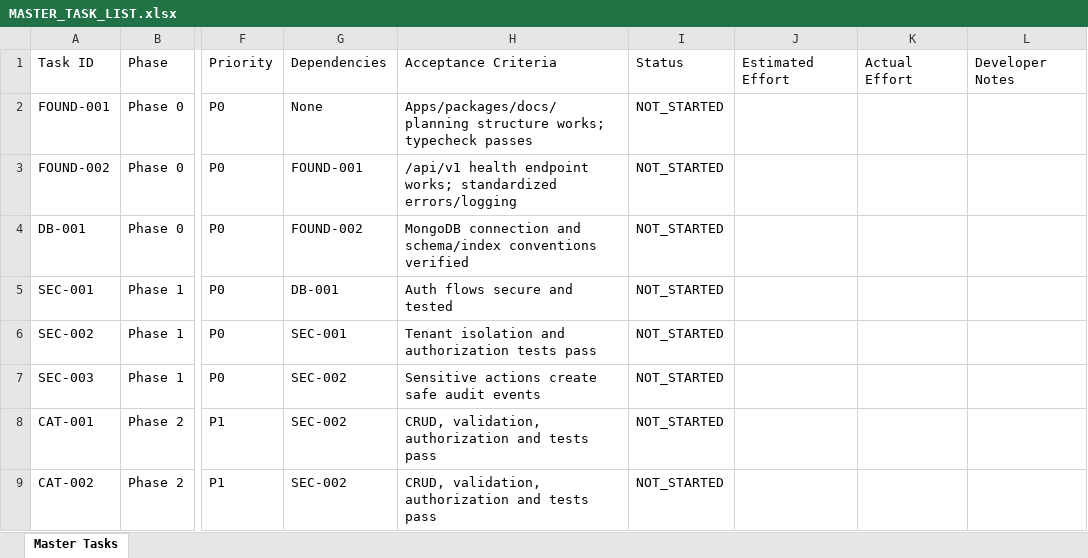
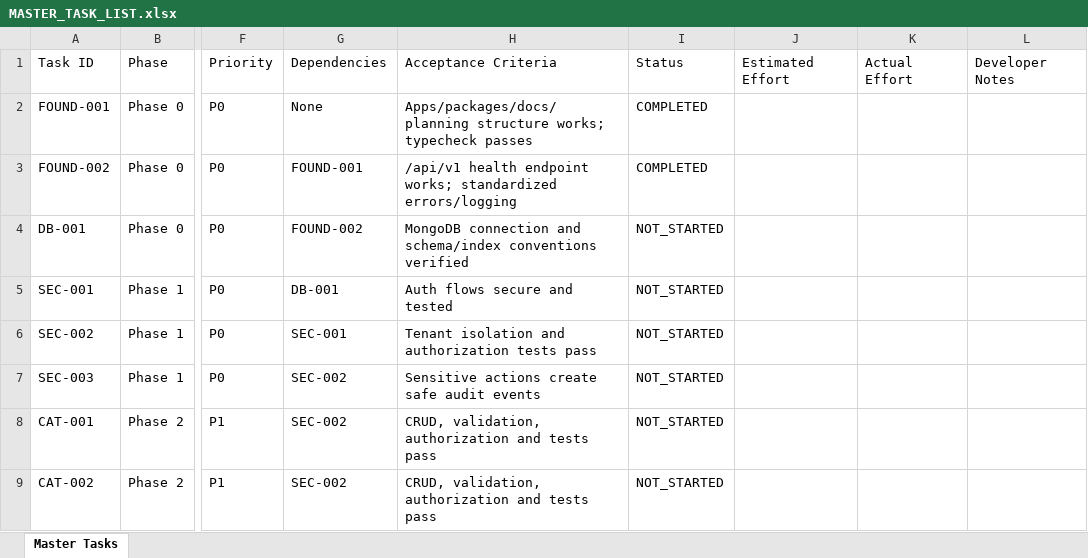
Before and after one commit to gupta197/Ecommerce, an Excel workbook: Planning/MASTER_TASK_LIST.xlsx, sheet Master Tasks, drawn as a sheet; only a part is shown, gaps mark what is left out; values as stored, in another font and other column widths than the file's, no borders; the diff names each change by its address in the sheet, - before the commit and + after, or states it on an @@ line.

```diff
--- a/Planning/MASTER_TASK_LIST.xlsx (sheet Master Tasks)
+++ b/Planning/MASTER_TASK_LIST.xlsx (sheet Master Tasks)
-I2:I3: NOT_STARTED
+I2:I3: COMPLETED
```
Also changed, not shown: Planning/CHANGE_LOG.xlsx, Planning/DEVELOPMENT_PROGRESS.xlsx, 1 other file.
